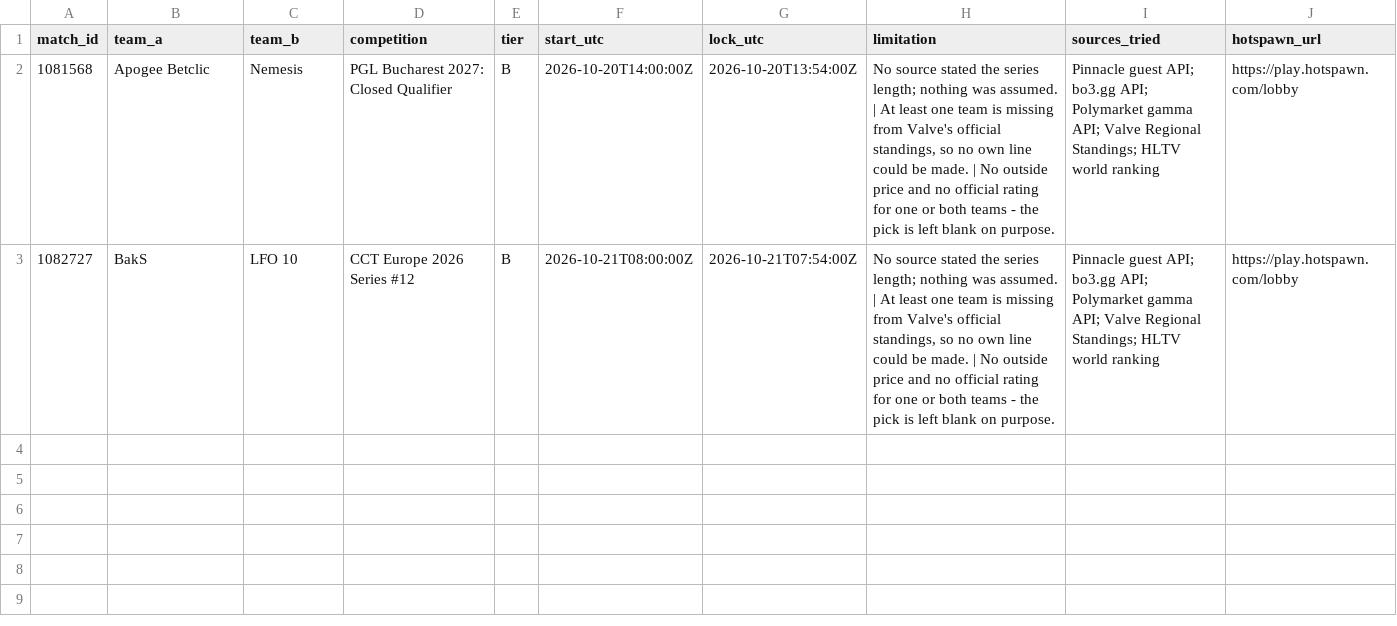
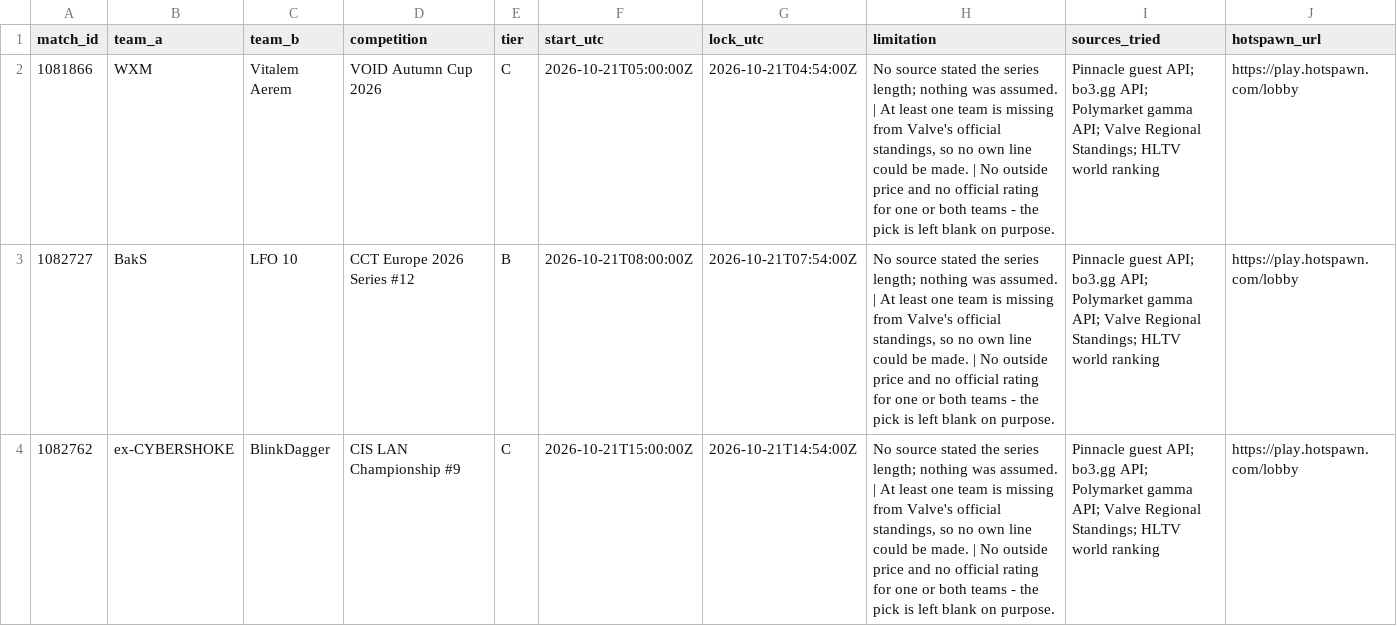
Before and after one commit to buffedlizard55-lab/MaltaProj1, a CSV file: a6f05f99/data/unresolved.csv, drawn as a sheet.

```diff
--- a/a6f05f99/data/unresolved.csv
+++ b/a6f05f99/data/unresolved.csv
@@ -1,3 +1,4 @@
 match_id,team_a,team_b,competition,tier,start_utc,lock_utc,limitation,sources_tried,hotspawn_url
-1081568,Apogee Betclic,Nemesis,PGL Bucharest 2027: Closed Qualifier,B,2026-10-20T14:00:00Z,2026-10-20T13:54:00Z,"No source stated the series length; nothing was assumed. | At least one team is missing from Valve's official standings, so no own line could be made. | No outside price and no official rating for one or both teams - the pick is left blank on purpose.",Pinnacle guest API; bo3.gg API; Polymarket gamma API; Valve Regional Standings; HLTV world ranking,https://play.hotspawn.com/lobby
+1081866,WXM,Vitalem Aerem,VOID Autumn Cup 2026,C,2026-10-21T05:00:00Z,2026-10-21T04:54:00Z,"No source stated the series length; nothing was assumed. | At least one team is missing from Valve's official standings, so no own line could be made. | No outside price and no official rating for one or both teams - the pick is left blank on purpose.",Pinnacle guest API; bo3.gg API; Polymarket gamma API; Valve Regional Standings; HLTV world ranking,https://play.hotspawn.com/lobby
 1082727,BakS,LFO 10,CCT Europe 2026 Series #12,B,2026-10-21T08:00:00Z,2026-10-21T07:54:00Z,"No source stated the series length; nothing was assumed. | At least one team is missing from Valve's official standings, so no own line could be made. | No outside price and no official rating for one or both teams - the pick is left blank on purpose.",Pinnacle guest API; bo3.gg API; Polymarket gamma API; Valve Regional Standings; HLTV world ranking,https://play.hotspawn.com/lobby
+1082762,ex-CYBERSHOKE,BlinkDagger,CIS LAN Championship #9,C,2026-10-21T15:00:00Z,2026-10-21T14:54:00Z,"No source stated the series length; nothing was assumed. | At least one team is missing from Valve's official standings, so no own line could be made. | No outside price and no official rating for one or both teams - the pick is left blank on purpose.",Pinnacle guest API; bo3.gg API; Polymarket gamma API; Valve Regional Standings; HLTV world ranking,https://play.hotspawn.com/lobby
```
Also changed, not shown: 13 other files.
